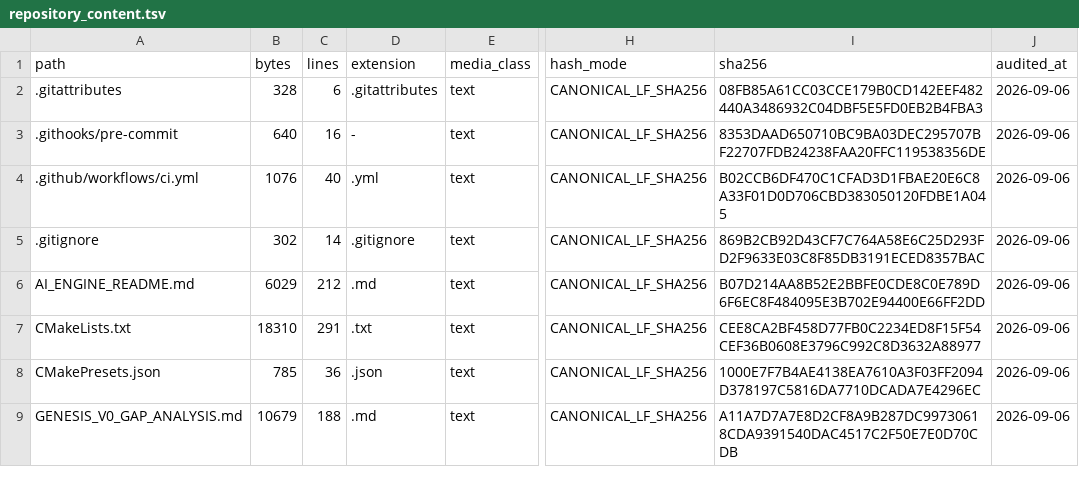
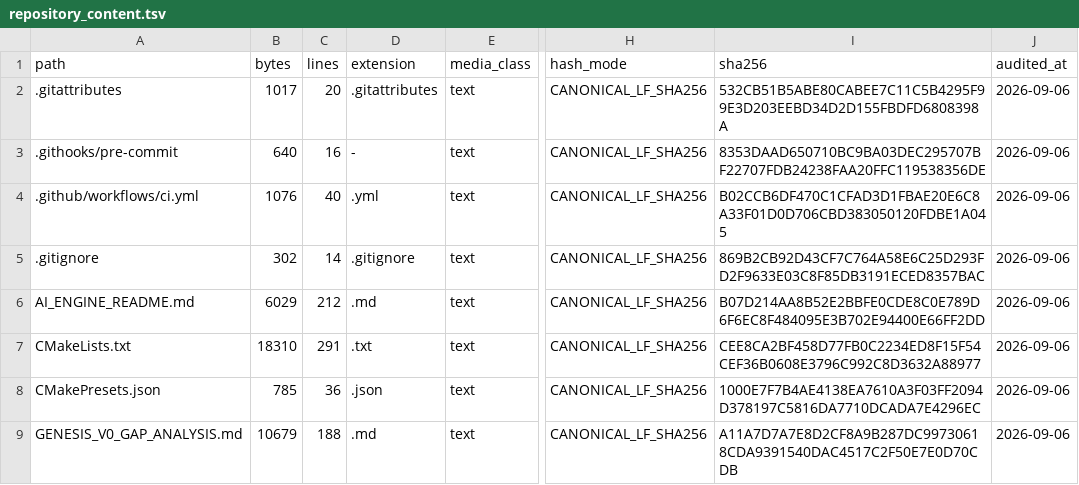
Before and after one commit to jayprophit/Genesis, a TSV file: registry/repository_content.tsv, drawn as a sheet; only a part is shown, gaps mark what is left out; the diff names each change by its address in the sheet, - before the commit and + after, or states it on an @@ line.

Commit message:
Refresh the manifest for the attribute rule

```diff
--- a/registry/repository_content.tsv
+++ b/registry/repository_content.tsv
-B2 (bytes): 328
+B2 (bytes): 1017
-C2 (lines): 6
+C2 (lines): 20
-I2 (sha256): 08FB85A61CC03CCE179B0CD142EEF482440A3486932C04DBF5E5FD0EB2B4FBA3
+I2 (sha256): 532CB51B5ABE80CABEE7C11C5B4295F99E3D203EEBD34D2D155FBDFD6808398A
```
